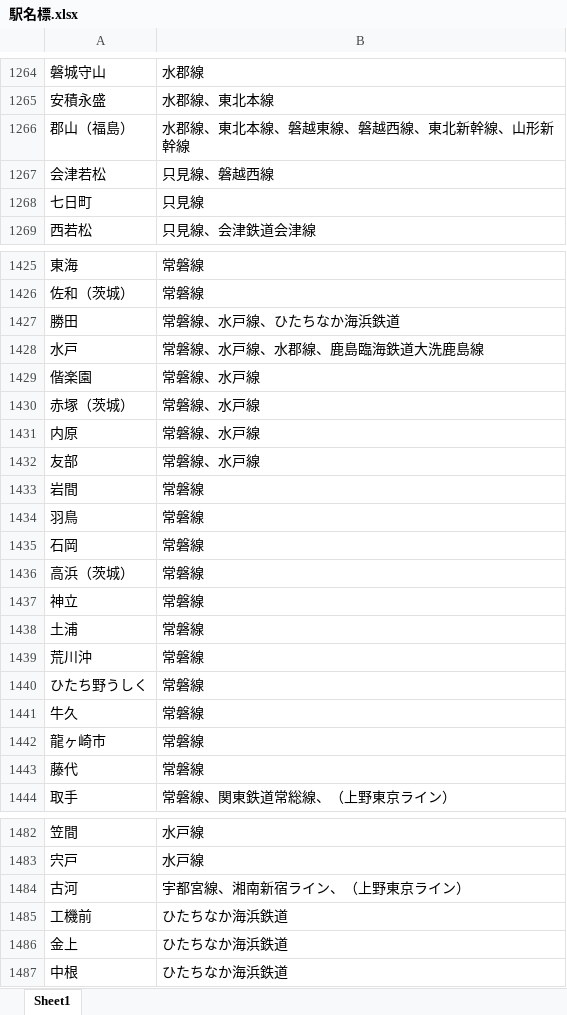
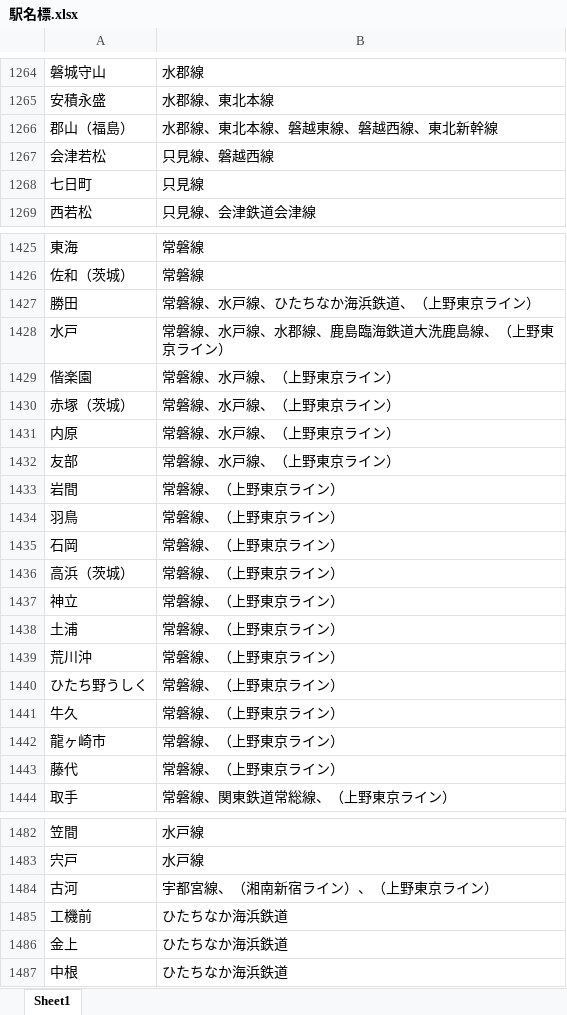
Before and after one commit to Kemakei/Japan-train-bot, an Excel workbook: utils/駅名標.xlsx, sheet Sheet1, drawn as a sheet; only a part is shown, gaps mark what is left out; values as stored, in another font and other column widths than the file's, no borders; the diff covers the shown part only; the diff names each change by its address in the sheet, - before the commit and + after, or states it on an @@ line.

```diff
--- a/utils/駅名標.xlsx (sheet Sheet1)
+++ b/utils/駅名標.xlsx (sheet Sheet1)
-B1266: 水郡線、東北本線、磐越東線、磐越西線、東北新幹線、山形新幹線
+B1266: 水郡線、東北本線、磐越東線、磐越西線、東北新幹線
-B1427: 常磐線、水戸線、ひたちなか海浜鉄道
+B1427: 常磐線、水戸線、ひたちなか海浜鉄道、（上野東京ライン）
-B1428: 常磐線、水戸線、水郡線、鹿島臨海鉄道大洗鹿島線
+B1428: 常磐線、水戸線、水郡線、鹿島臨海鉄道大洗鹿島線、（上野東京ライン）
-B1429:B1432: 常磐線、水戸線
+B1429:B1432: 常磐線、水戸線、（上野東京ライン）
-B1433:B1443: 常磐線
+B1433:B1443: 常磐線、（上野東京ライン）
-B1484: 宇都宮線、湘南新宿ライン、（上野東京ライン）
+B1484: 宇都宮線、（湘南新宿ライン）、（上野東京ライン）
```
Also changed, not shown: 137 added rows and 1 edited cell elsewhere in this sheet, 1 other file.
